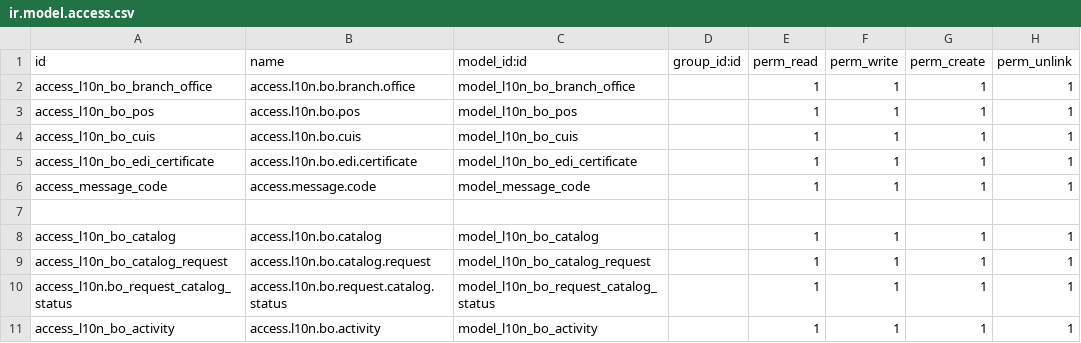
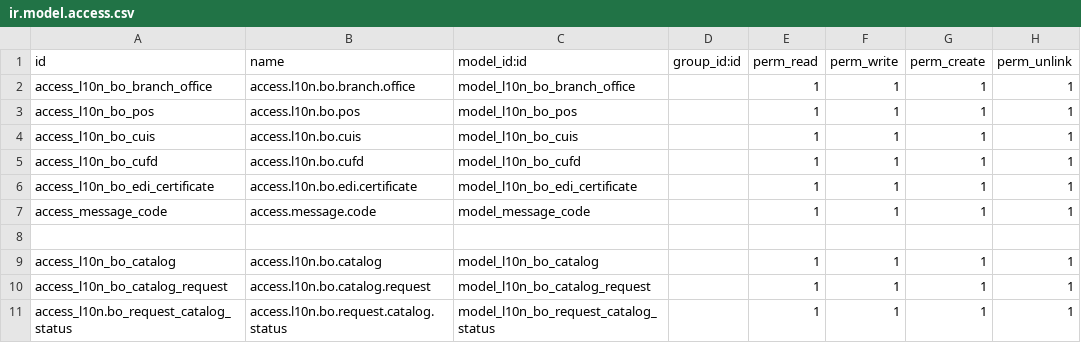
Before and after one commit to LuisFlores2170/m_appexbo, a CSV file: 16/l10n_bo_invoice/security/ir.model.access.csv, drawn as a sheet; only a part is shown; the shorter side is filled out with more unchanged rows.

```diff
--- a/16/l10n_bo_invoice/security/ir.model.access.csv
+++ b/16/l10n_bo_invoice/security/ir.model.access.csv
@@ -4,2 +4,3 @@ access_l10n_bo_pos,access.l10n.bo.pos,model_l10n_bo_pos,,1,1,1,1
 access_l10n_bo_cuis,access.l10n.bo.cuis,model_l10n_bo_cuis,,1,1,1,1
+access_l10n_bo_cufd,access.l10n.bo.cufd,model_l10n_bo_cufd,,1,1,1,1
 access_l10n_bo_edi_certificate,access.l10n.bo.edi.certificate,model_l10n_bo_edi_certificate,,1,1,1,1
```
Also changed, not shown: 5 other files.
